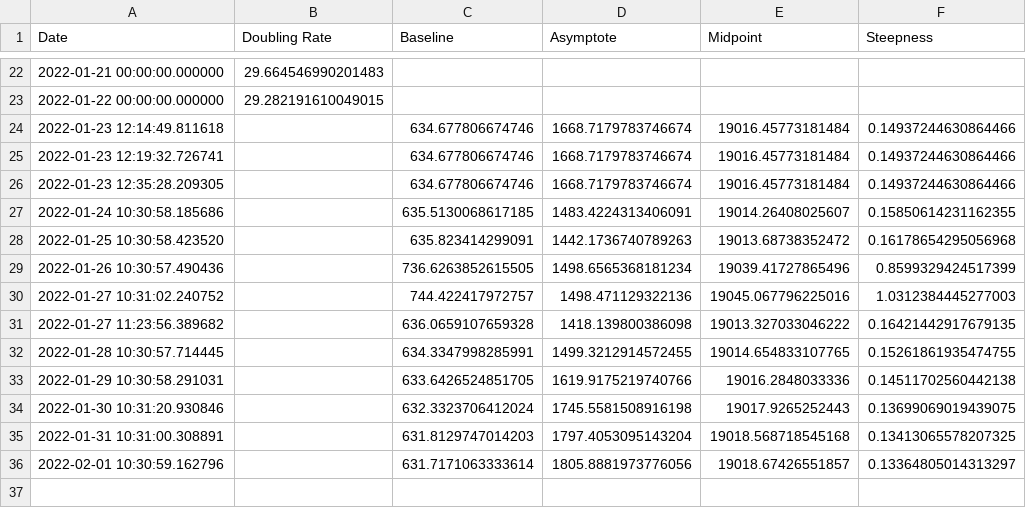
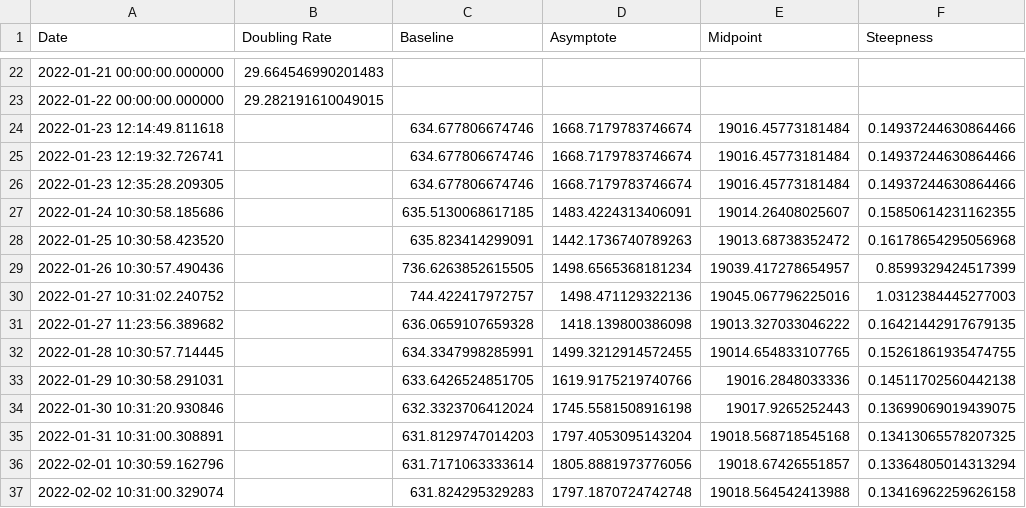
Before and after one commit to solresol/yet-another-pandemic-prediction, a CSV file: historical/deaths.csv, drawn as a sheet; only a part is shown, gaps mark what is left out.

```diff
--- a/historical/deaths.csv
+++ b/historical/deaths.csv
@@ -28,3 +28,3 @@ Date,Doubling Rate,Baseline,Asymptote,Midpoint,Steepness
 2022-01-25 10:30:58.423520,,635.823414299091,1442.1736740789263,19013.68738352472,0.16178654295056968
-2022-01-26 10:30:57.490436,,736.6263852615505,1498.6565368181234,19039.41727865496,0.8599329424517399
+2022-01-26 10:30:57.490436,,736.6263852615505,1498.6565368181234,19039.417278654957,0.8599329424517399
 2022-01-27 10:31:02.240752,,744.422417972757,1498.471129322136,19045.067796225016,1.0312384445277003
@@ -35,2 +35,3 @@ Date,Doubling Rate,Baseline,Asymptote,Midpoint,Steepness
 2022-01-31 10:31:00.308891,,631.8129747014203,1797.4053095143204,19018.568718545168,0.13413065578207325
-2022-02-01 10:30:59.162796,,631.7171063333614,1805.8881973776056,19018.67426551857,0.13364805014313297
+2022-02-01 10:30:59.162796,,631.7171063333614,1805.8881973776056,19018.67426551857,0.13364805014313294
+2022-02-02 10:31:00.329074,,631.824295329283,1797.1870724742748,19018.564542413988,0.13416962259626158
```
Also changed, not shown: historical/hospitalisation.csv, historical/icu.csv, 2 other files.
